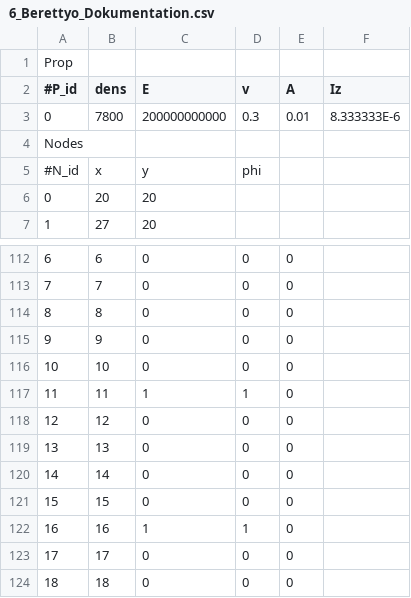
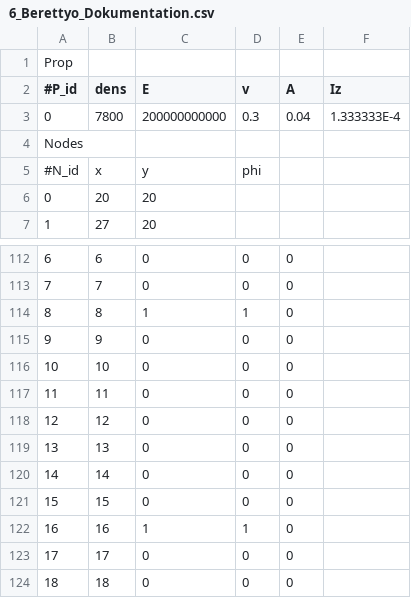
Before and after one commit to CsungaBro/PySymKompProj, a CSV file: 6_Berettyo_Dokumentation.csv, drawn as a sheet; only a part is shown, gaps mark what is left out; the diff names each change by its address in the sheet, - before the commit and + after, or states it on an @@ line.

```diff
--- a/6_Berettyo_Dokumentation.csv
+++ b/6_Berettyo_Dokumentation.csv
-E3 (A): 0.01
+E3 (A): 0.04
-F3 (Iz): 8.333333E-6
+F3 (Iz): 1.333333E-4
-C114 (E): 0
+C114 (E): 1
-D114 (v): 0
+D114 (v): 1
-C117 (E): 1
+C117 (E): 0
-D117 (v): 1
+D117 (v): 0
```
Also changed, not shown: 3_TrussTest_Dokumentation.csv, 4_TrussTest_Dokumentation.csv, 4 other files.
